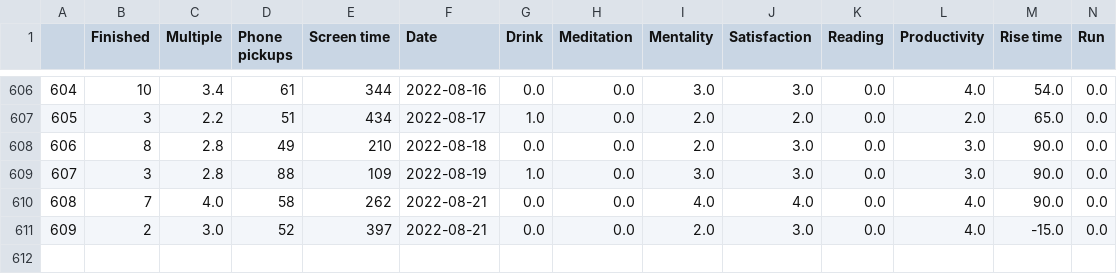
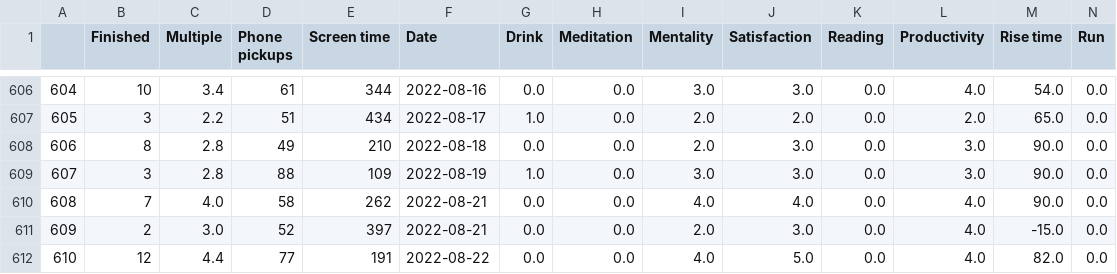
Before and after one commit to AndyLeeProjects/notion_automation, a CSV file: Data/all_dat.csv, drawn as a sheet; only a part is shown, gaps mark what is left out; rows hold the shown columns only; the diff names each change by its address in the sheet, - before the commit and + after, or states it on an @@ line.

```diff
--- a/Data/all_dat.csv
+++ b/Data/all_dat.csv
+row 612: 610 | 12 | 4.4 | 77 | 191 | 2022-08-22 | 0.0 | 0.0 | 4.0 | 5.0 | 0.0 | 4.0 | 82.0 | 0.0
```
Also changed, not shown: Data/duration_est.csv, Data/morning_routine.csv, 4 other files.
